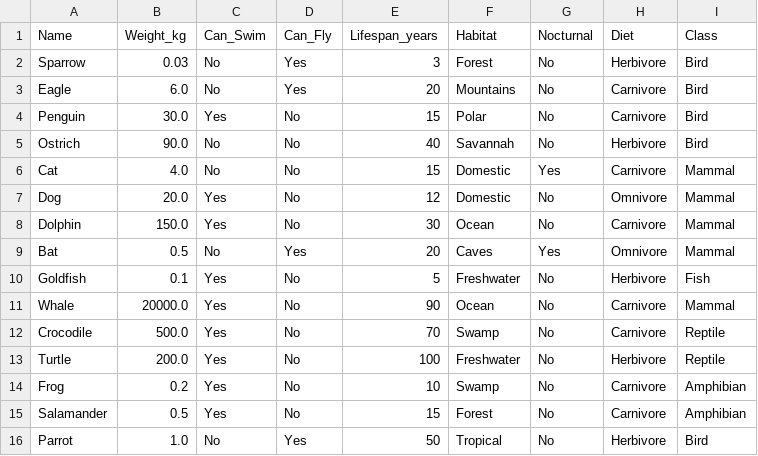
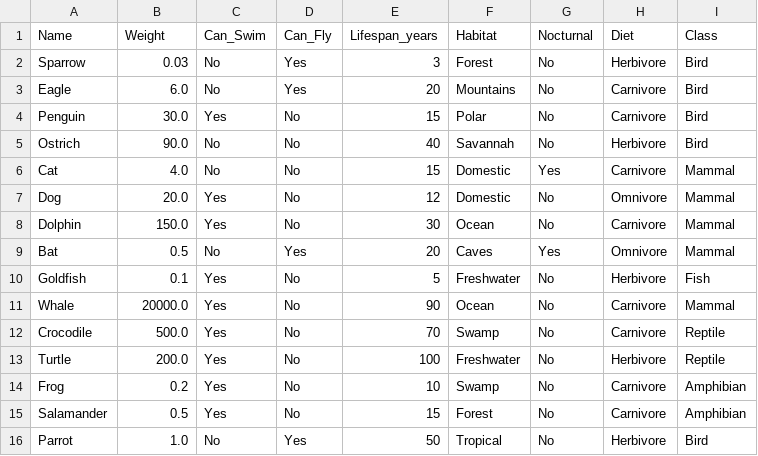
Before and after one commit to DrHavran/School, a CSV file: Projects/CART/animals_dataset.csv, drawn as a sheet.

Commit message:
cart update shit

```diff
--- a/Projects/CART/animals_dataset.csv
+++ b/Projects/CART/animals_dataset.csv
@@ -1,2 +1,2 @@
-Name,Weight_kg,Can_Swim,Can_Fly,Lifespan_years,Habitat,Nocturnal,Diet,Class
+Name,Weight,Can_Swim,Can_Fly,Lifespan_years,Habitat,Nocturnal,Diet,Class
 Sparrow,0.03,No,Yes,3,Forest,No,Herbivore,Bird
```
Also changed, not shown: 3 other files.
